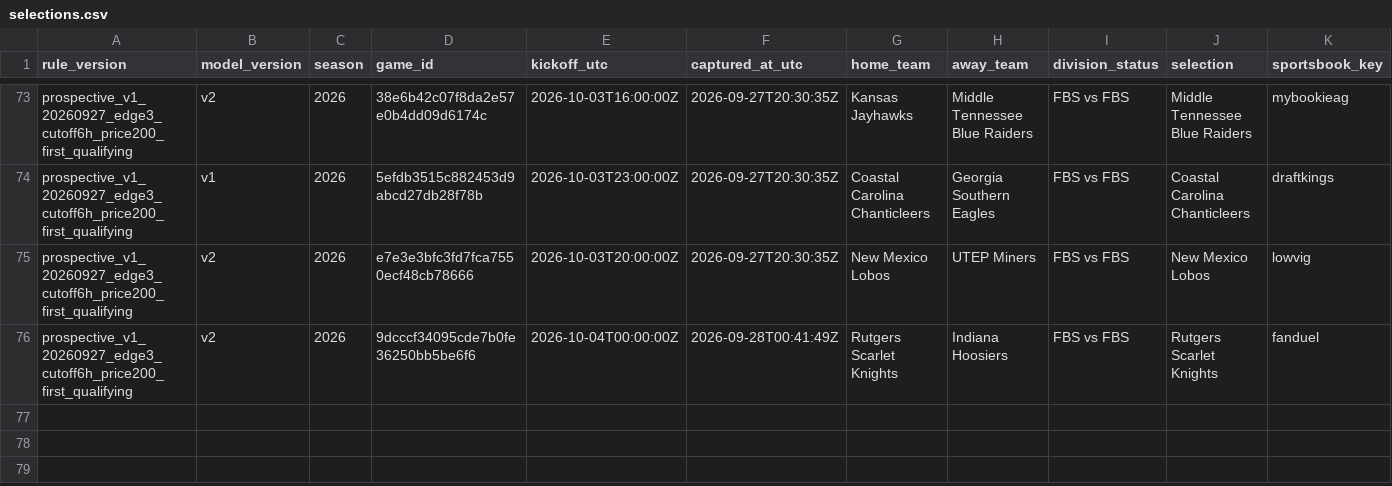
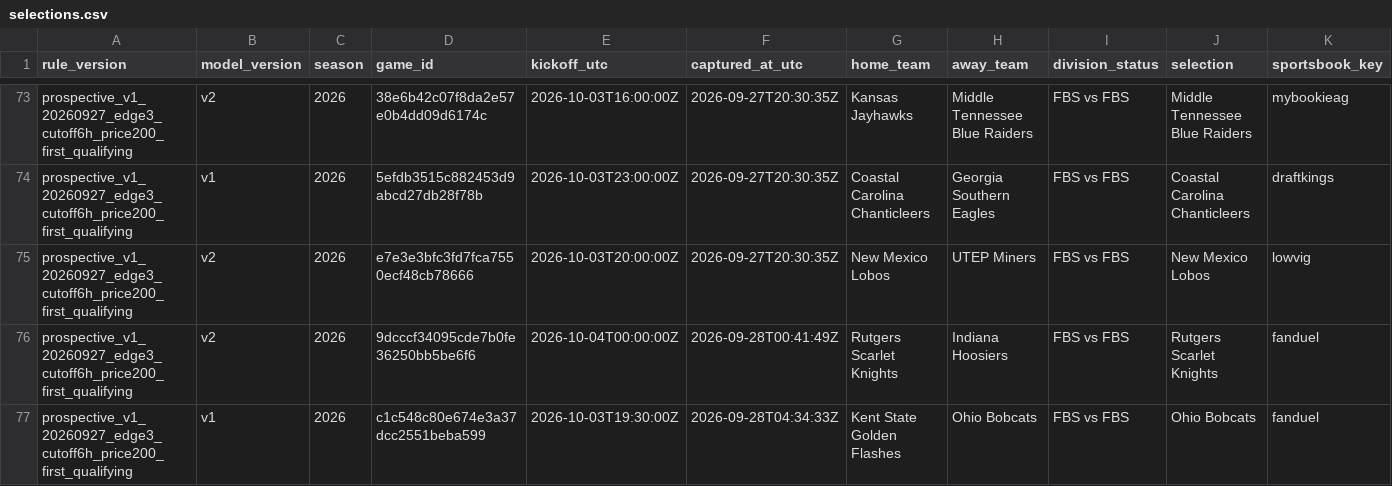
Before and after one commit to JarzCFB/codi-cfb-dashboard, a CSV file: prospective/selections.csv, drawn as a sheet; only a part is shown, gaps mark what is left out; rows hold the shown columns only; the diff names each change by its address in the sheet, - before the commit and + after, or states it on an @@ line.

```diff
--- a/prospective/selections.csv
+++ b/prospective/selections.csv
+row 77: prospective_v1_20260927_edge3_cutoff6h_price200_first_qualifying | v1 | 2026 | c1c548c80e674e3a37dcc2551beba599 | 2026-10-03T19:30:00Z | 2026-09-28T04:34:33Z | Kent State Golden Flashes | Ohio Bobcats | FBS vs FBS | Ohio Bobcats | fanduel
```
Also changed, not shown: 1 other file.
